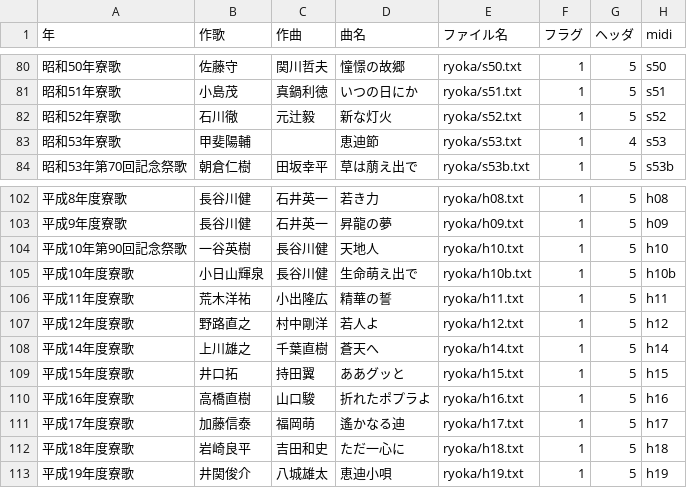
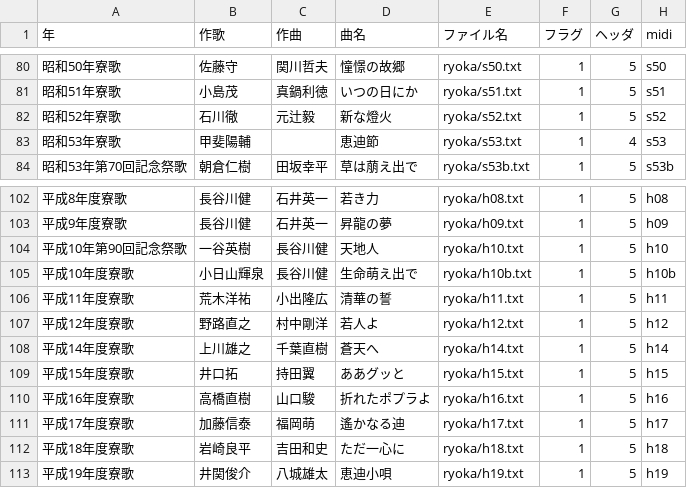
Before and after one commit to mkuriki1990/ryoka_ruby, a CSV file: src/ryoka_list.csv, drawn as a sheet; only a part is shown, gaps mark what is left out.

Commit message:
タイトル修正

```diff
--- a/src/ryoka_list.csv
+++ b/src/ryoka_list.csv
@@ -81,3 +81,3 @@
 昭和51年寮歌,小島茂,真鍋利徳,いつの日にか,ryoka/s51.txt,1,5,s51
-昭和52年寮歌,石川徹,元辻毅,新な灯火,ryoka/s52.txt,1,5,s52
+昭和52年寮歌,石川徹,元辻毅,新な燈火,ryoka/s52.txt,1,5,s52
 昭和53年寮歌,甲斐陽輔,,恵迪節,ryoka/s53.txt,1,4,s53
@@ -105,3 +105,3 @@
 平成10年度寮歌,小日山輝泉,長谷川健,生命萌え出で,ryoka/h10b.txt,1,5,h10b
-平成11年度寮歌,荒木洋祐,小出隆広,精華の誓,ryoka/h11.txt,1,5,h11
+平成11年度寮歌,荒木洋祐,小出隆広,清華の誓,ryoka/h11.txt,1,5,h11
 平成12年度寮歌,野路直之,村中剛洋,若人よ,ryoka/h12.txt,1,5,h12
```
